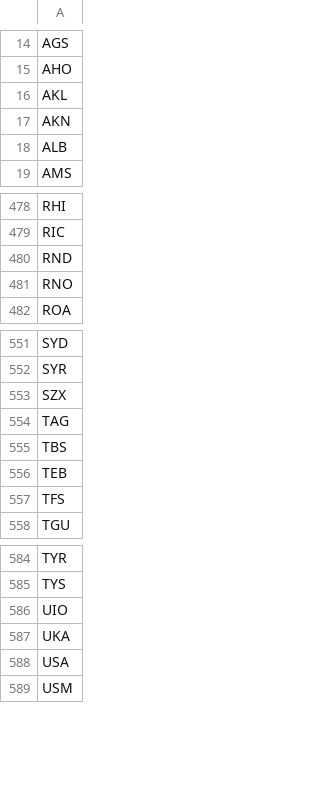
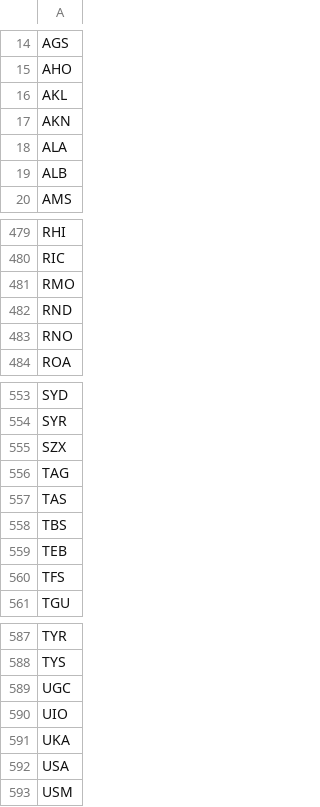
Before and after one commit to TravelMapping/AirportData, a CSV file: air/data/airports-master.csv, drawn as a sheet; only a part is shown, gaps mark what is left out.

```diff
--- a/air/data/airports-master.csv
+++ b/air/data/airports-master.csv
@@ -17,2 +17,3 @@ AKL
 AKN
+ALA
 ALB
@@ -479,2 +480,3 @@ RHI
 RIC
+RMO
 RND
@@ -554,2 +556,3 @@ SZX
 TAG
+TAS
 TBS
@@ -585,2 +588,3 @@ TYR
 TYS
+UGC
 UIO
```
Also changed, not shown: 42 other files.
